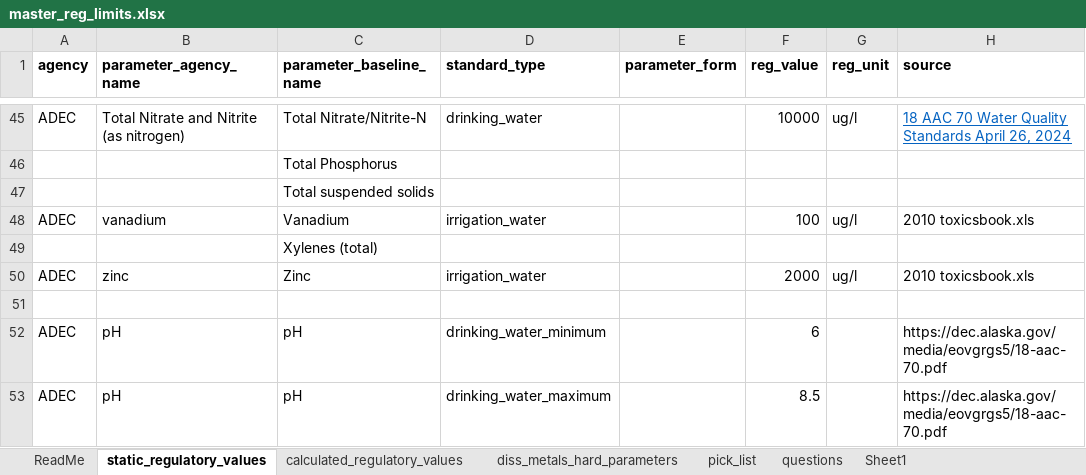
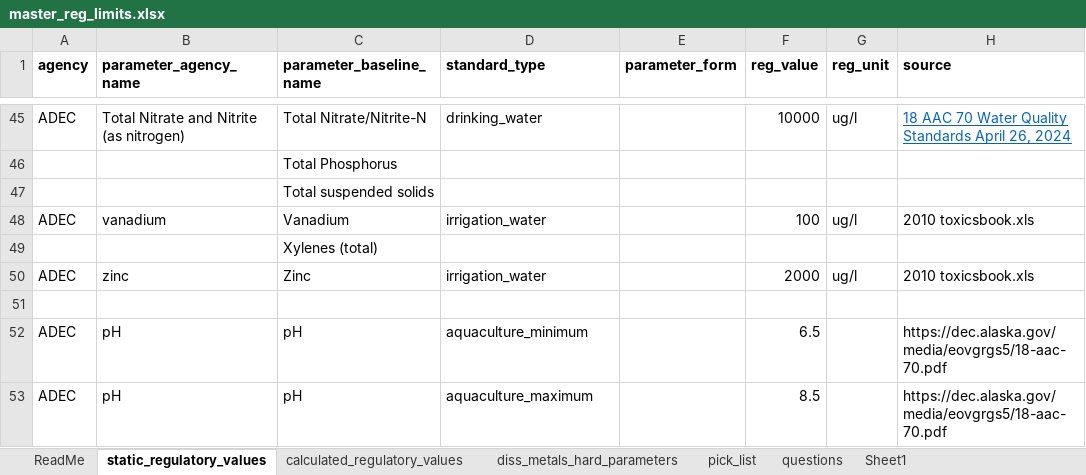
Before and after one commit to Kenai-Watershed-Forum/kenai-river-wqx, an Excel workbook: other/input/regulatory_limits/master_reg_limits.xlsx, sheet static_regulatory_values, drawn as a sheet; only a part is shown, gaps mark what is left out; values as stored, in another font and other column widths than the file's, no borders; the diff names each change by its address in the sheet, - before the commit and + after, or states it on an @@ line.

```diff
--- a/other/input/regulatory_limits/master_reg_limits.xlsx (sheet static_regulatory_values)
+++ b/other/input/regulatory_limits/master_reg_limits.xlsx (sheet static_regulatory_values)
-D52 (standard_type): drinking_water_minimum
+D52 (standard_type): aquaculture_minimum
-F52 (reg_value): 6
+F52 (reg_value): 6.5
-D53 (standard_type): drinking_water_maximum
+D53 (standard_type): aquaculture_maximum
```
Also changed, not shown: other/input/AQWMS/sample_type_abbreviations.xlsx, other/input/AQWMS/sgs_site_names_matching_table.xlsx, 5 other files.
